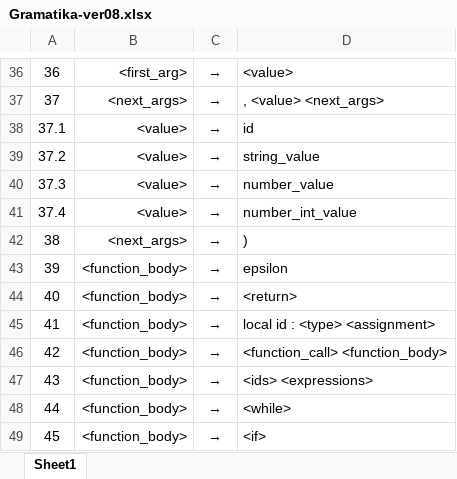
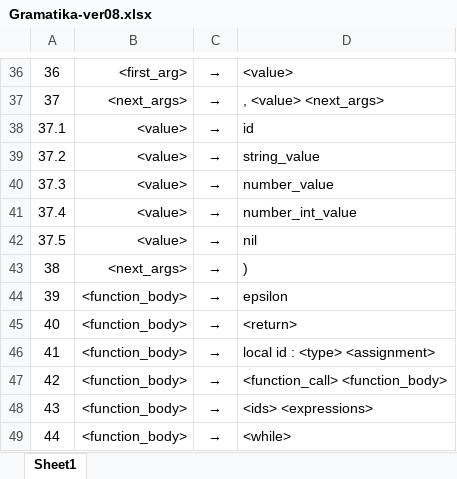
Before and after one commit to tadymatej/IFJ21, an Excel workbook: documentation/Gramatika-ver08.xlsx, sheet Sheet1, drawn as a sheet; only a part is shown, gaps mark what is left out; the shorter side is filled out with more unchanged rows; values as stored, in another font and other column widths than the file's, no borders; the diff names each change by its address in the sheet, - before the commit and + after, or states it on an @@ line.

```diff
--- a/documentation/Gramatika-ver08.xlsx (sheet Sheet1)
+++ b/documentation/Gramatika-ver08.xlsx (sheet Sheet1)
+row 42: 37.5 | <value> | → | nil
```
Also changed, not shown: 4 other files.
